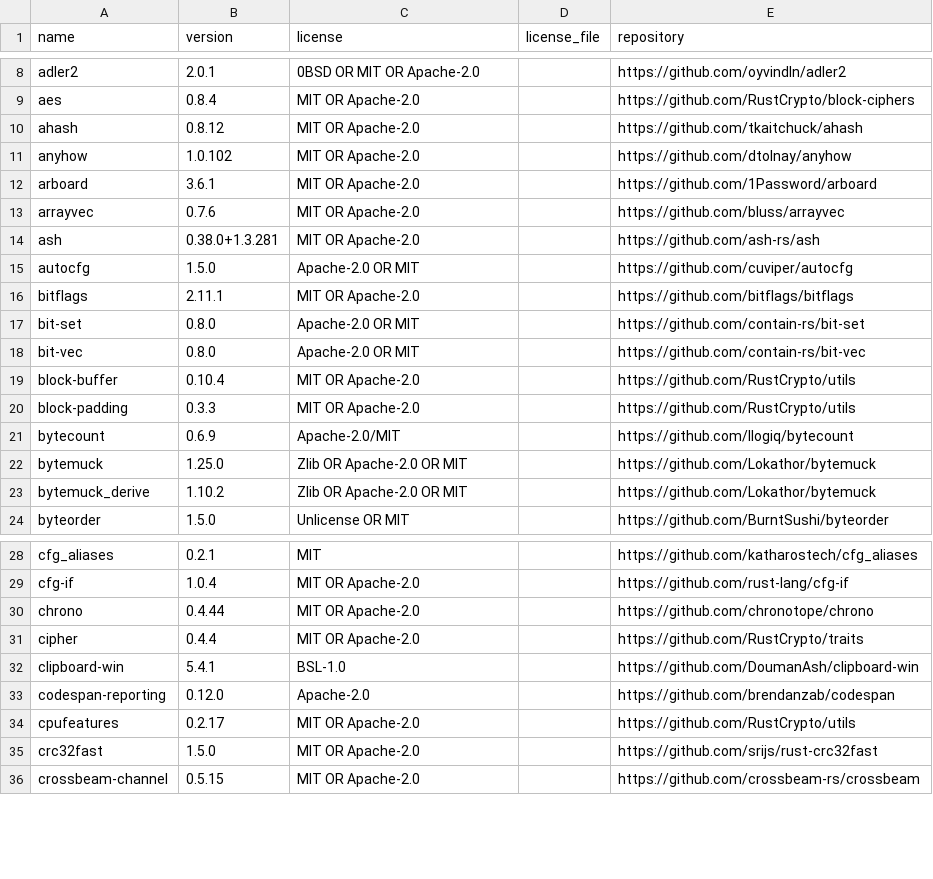
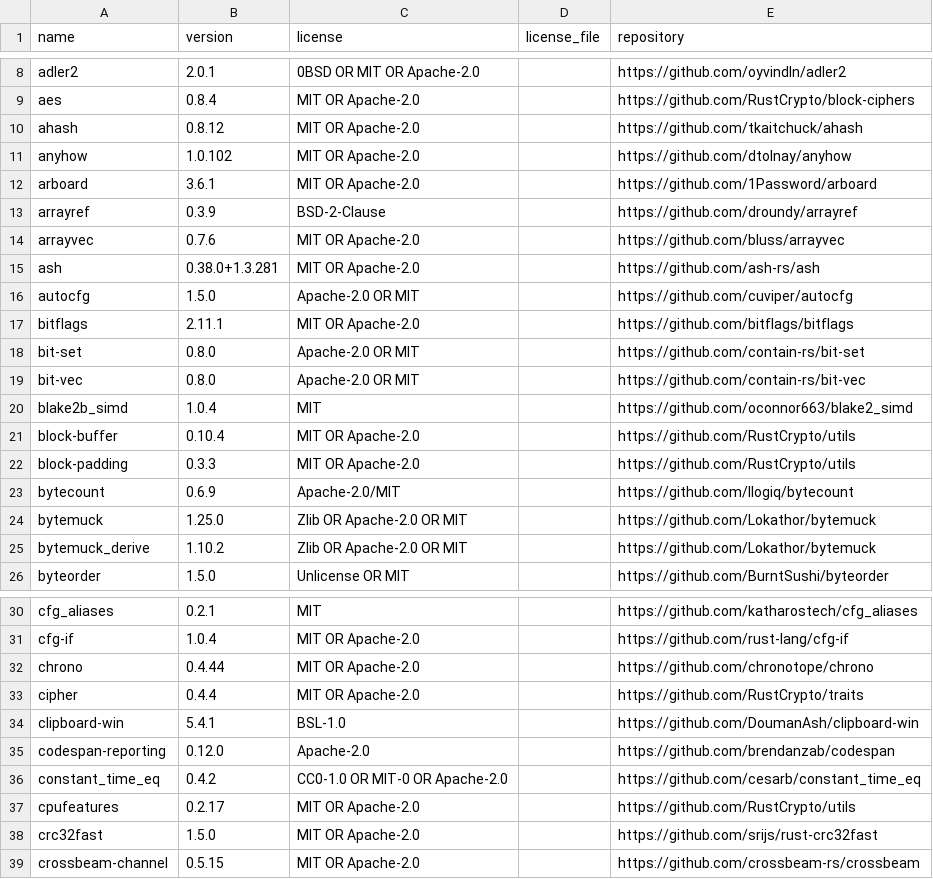
Before and after one commit to yonathanarbel/LawPDF, a CSV file: THIRD_PARTY_RUST_LICENSES.csv, drawn as a sheet; only a part is shown, gaps mark what is left out; the diff names each change by its address in the sheet, - before the commit and + after, or states it on an @@ line.

Commit message:
Ship max-data LM2 runtime with FastTab option (#15)

```diff
--- a/THIRD_PARTY_RUST_LICENSES.csv
+++ b/THIRD_PARTY_RUST_LICENSES.csv
+row 13: arrayref | 0.3.9 | BSD-2-Clause |  | https://github.com/droundy/arrayref
+row 20: blake2b_simd | 1.0.4 | MIT |  | https://github.com/oconnor663/blake2_simd
+row 36: constant_time_eq | 0.4.2 | CC0-1.0 OR MIT-0 OR Apache-2.0 |  | https://github.com/cesarb/constant_time_eq
```
Also changed, not shown: 12 other files.
